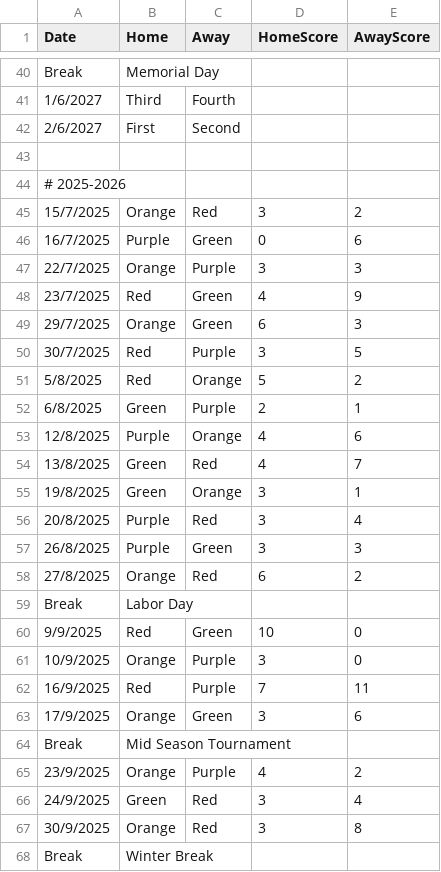
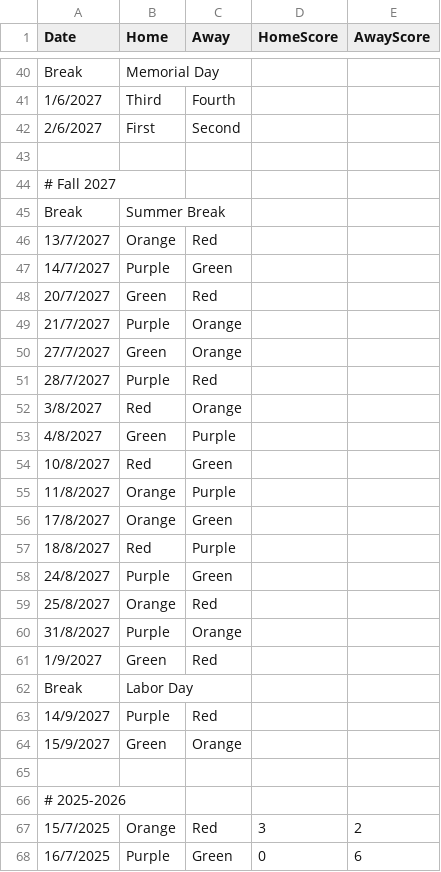
Before and after one commit to goddard-soccer/goddard-soccer.github.io, a CSV file: _data/schedule.csv, drawn as a sheet; only a part is shown, gaps mark what is left out; the shorter side is filled out with more unchanged rows.

Commit message:
2027 schedule

```diff
--- a/_data/schedule.csv
+++ b/_data/schedule.csv
@@ -43,2 +43,24 @@ Break,Memorial Day
 
+# Fall 2027
+Break, Summer Break
+13/7/2027,Orange,Red,
+14/7/2027,Purple,Green,
+20/7/2027,Green,Red,
+21/7/2027,Purple,Orange,
+27/7/2027,Green,Orange,
+28/7/2027,Purple,Red,
+3/8/2027,Red,Orange,
+4/8/2027,Green,Purple,
+10/8/2027,Red,Green,
+11/8/2027,Orange,Purple,
+17/8/2027,Orange,Green,
+18/8/2027,Red,Purple,
+24/8/2027,Purple,Green,
+25/8/2027,Orange,Red,
+31/8/2027,Purple,Orange,
+1/9/2027,Green,Red,
+Break,Labor Day
+14/9/2027,Purple,Red,
+15/9/2027,Green,Orange,
+
 # 2025-2026
```
Also changed, not shown: 1 other file.
